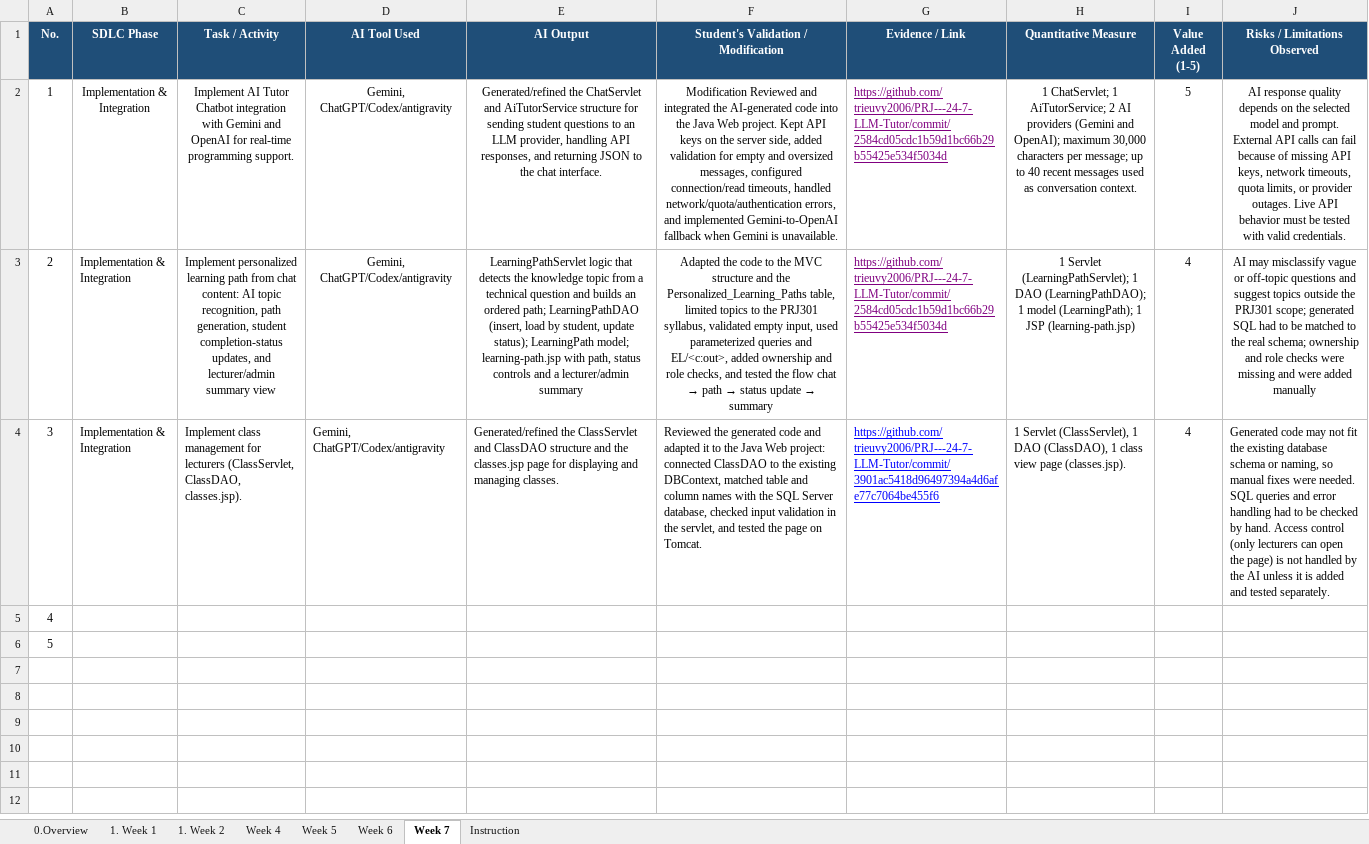
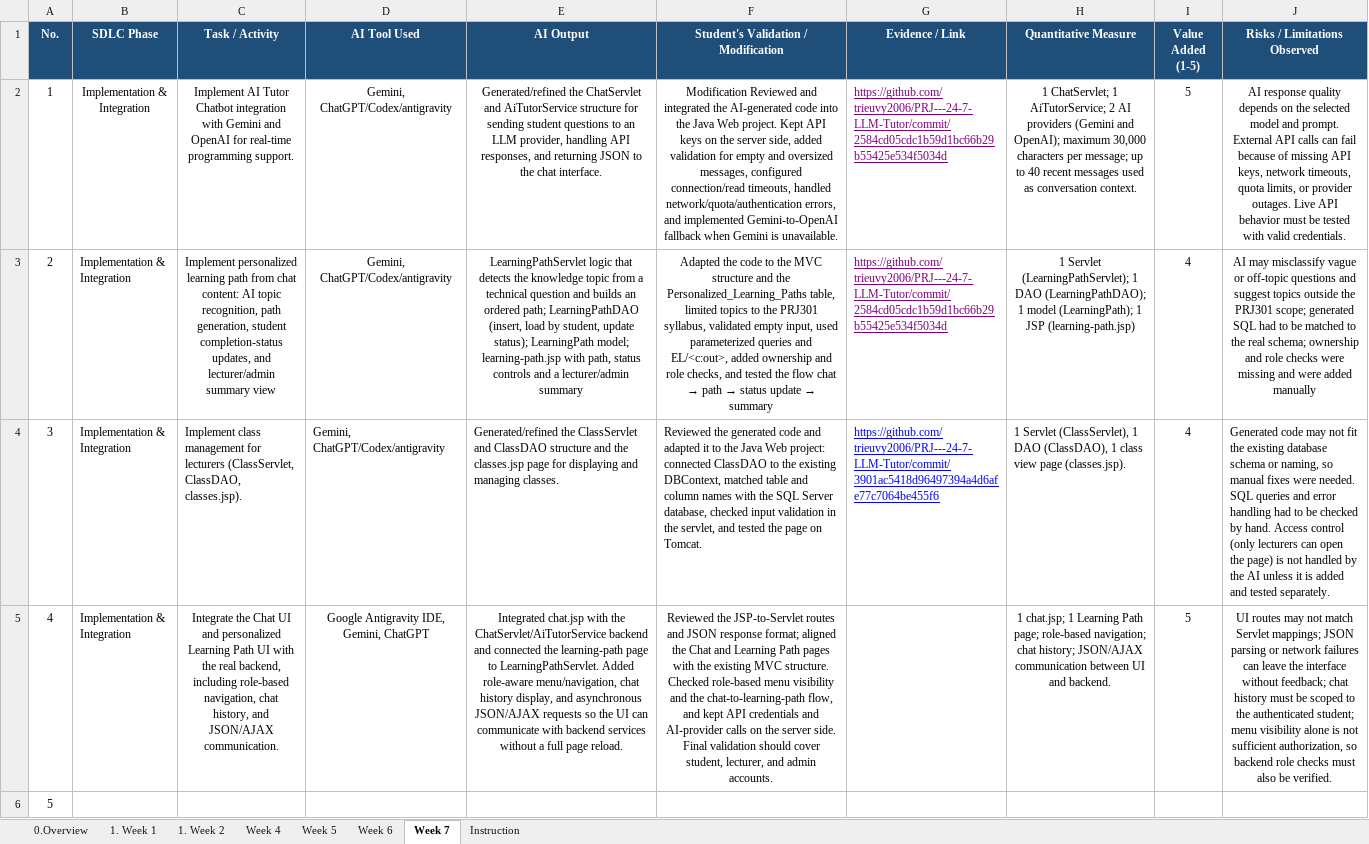
Before and after one commit to trieuvy2006/PRJ---24-7-LLM-Tutor, an Excel workbook: docs/PRJ301_SE20C_GROUP4 .xlsx, sheet Week 7, drawn as a sheet; values as stored, in another font and other column widths than the file's, no borders; the diff names each change by its address in the sheet, - before the commit and + after, or states it on an @@ line.

```diff
--- a/docs/PRJ301_SE20C_GROUP4 .xlsx (sheet Week 7)
+++ b/docs/PRJ301_SE20C_GROUP4 .xlsx (sheet Week 7)
-B5 (SDLC Phase): (empty)
+B5 (SDLC Phase): Implementation & Integration
-C5 (Task / Activity): (empty)
+C5 (Task / Activity): Integrate the Chat UI and personalized Learning Path UI with the real backend, including role-based navigation, chat history, and JSON/AJAX communication.
-D5 (AI Tool Used): (empty)
+D5 (AI Tool Used): Google Antigravity IDE, Gemini, ChatGPT
-E5 (AI Output): (empty)
+E5 (AI Output): Integrated chat.jsp with the ChatServlet/AiTutorService backend and connected the learning-path page to LearningPathServlet. Added role-aware menu/navigation, chat history display, and asynchronous JSON/AJAX requests so the UI can communicate with backend services without a full page reload.
-F5: (empty)
+F5: Reviewed the JSP-to-Servlet routes and JSON response format; aligned the Chat and Learning Path pages with the existing MVC structure. Checked role-based menu visibility and the chat-to-learning-path flow, and kept API credentials and AI-provider calls on the server side. Final validation should cover student, lecturer, and admin accounts.
-H5 (Quantitative Measure): (empty)
+H5 (Quantitative Measure): 1 chat.jsp; 1 Learning Path page; role-based navigation; chat history; JSON/AJAX communication between UI and backend.
-I5 (Value Added (1-5)): (empty)
+I5 (Value Added (1-5)): 5
-J5 (Risks / Limitations Observed): (empty)
+J5 (Risks / Limitations Observed): UI routes may not match Servlet mappings; JSON parsing or network failures can leave the interface without feedback; chat history must be scoped to the authenticated student; menu visibility alone is not sufficient authorization, so backend role checks must also be verified.
```
Also changed, not shown: 1 other file.
